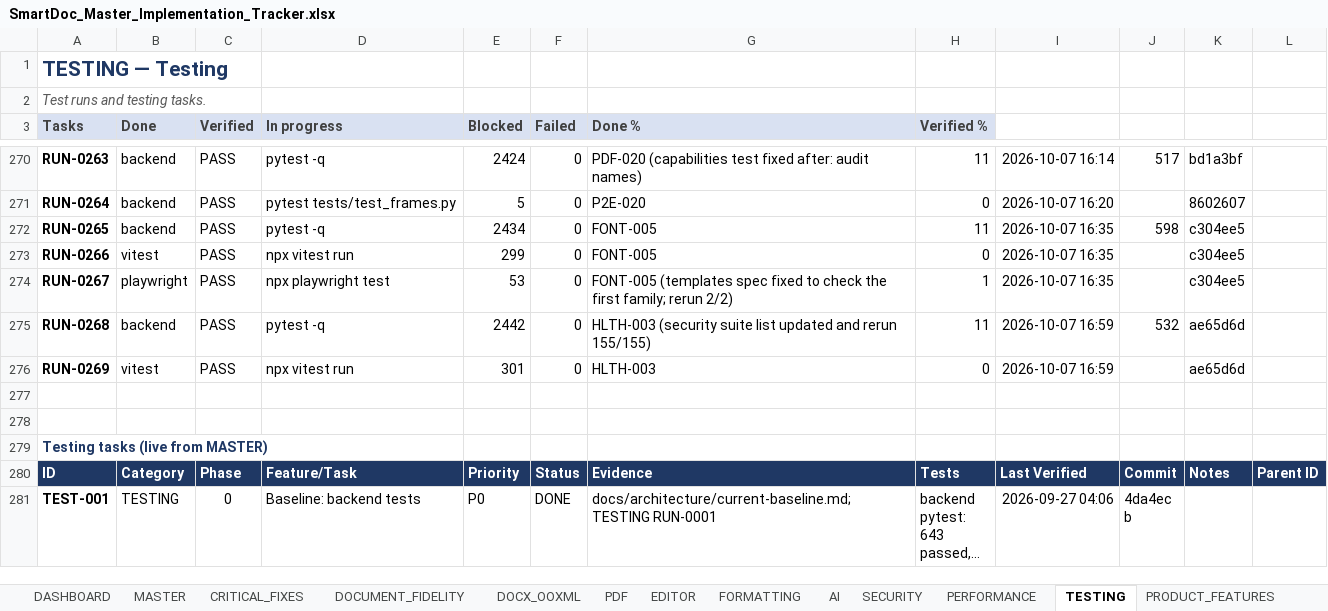
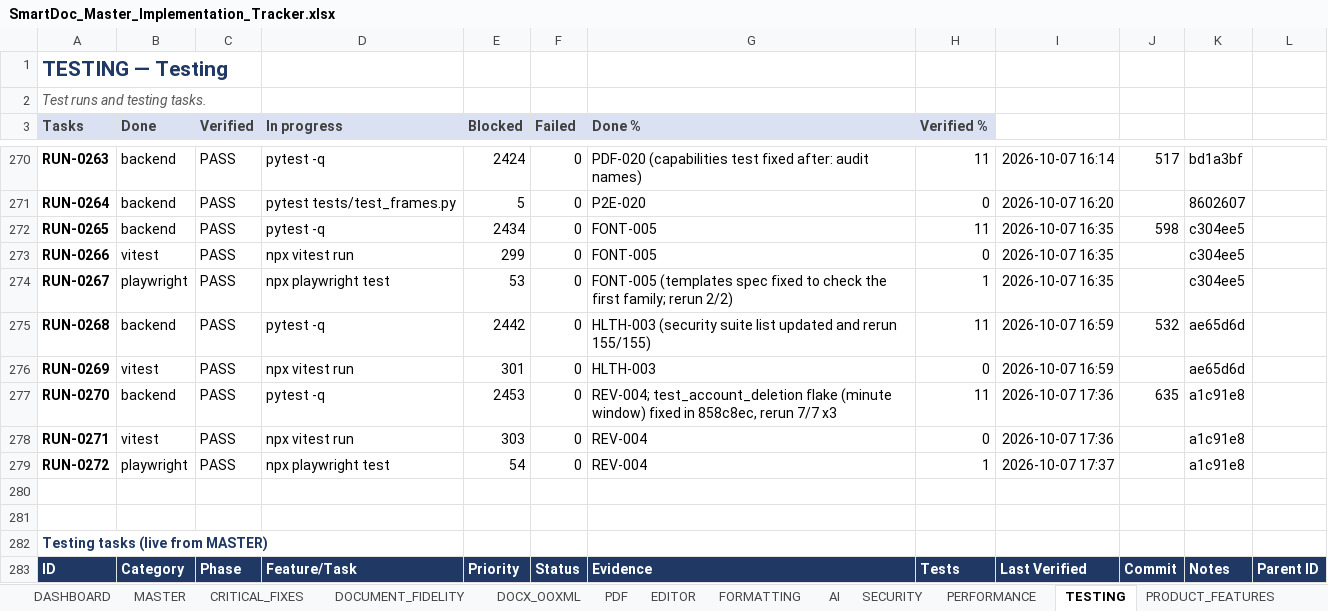
Before and after one commit to Drajeto07/claude, an Excel workbook: SmartDoc_Master_Implementation_Tracker.xlsx, sheet TESTING, drawn as a sheet; only a part is shown, gaps mark what is left out; the shorter side is filled out with more unchanged rows; long unchanged cells end in …; values as stored, in another font and other column widths than the file's, no borders; conditional formats not drawn; the diff names each change by its address in the sheet, - before the commit and + after, or states it on an @@ line.

```diff
--- a/SmartDoc_Master_Implementation_Tracker.xlsx (sheet TESTING)
+++ b/SmartDoc_Master_Implementation_Tracker.xlsx (sheet TESTING)
+row 277: RUN-0270 | backend | PASS | pytest -q | 2453 | 0 | REV-004; test_account_deletion flake (minute window) fixed in 858c8ec, rerun 7/7 x3 | 11 | 2026-10-07 17:36 | 635 | a1c91e8
+row 278: RUN-0271 | vitest | PASS | npx vitest run | 303 | 0 | REV-004 | 0 | 2026-10-07 17:36 |  | a1c91e8
+row 279: RUN-0272 | playwright | PASS | npx playwright test | 54 | 0 | REV-004 | 1 | 2026-10-07 17:37 |  | a1c91e8
```
Also changed, not shown: sheet DASHBOARD, sheet DOCUMENT_FIDELITY, sheet SESSION_STATE, sheet CHANGE_LOG, sheet MASTER, sheet PRODUCT_FEATURES, formulas that keep their value, 2 other files.
